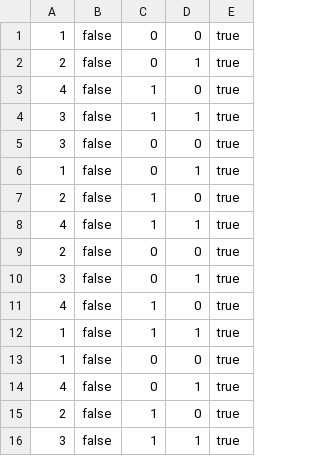
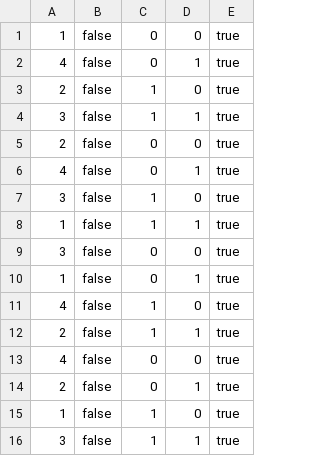
Before and after one commit to ZurdenRo/Sudoku, a CSV file: src/development/resources/sarasa.csv, drawn as a sheet.

```diff
--- a/src/development/resources/sarasa.csv
+++ b/src/development/resources/sarasa.csv
@@ -1,16 +1,16 @@
 1,false,0,0,true
-2,false,0,1,true
-4,false,1,0,true
+4,false,0,1,true
+2,false,1,0,true
 3,false,1,1,true
+2,false,0,0,true
+4,false,0,1,true
+3,false,1,0,true
+1,false,1,1,true
 3,false,0,0,true
 1,false,0,1,true
-2,false,1,0,true
-4,false,1,1,true
-2,false,0,0,true
-3,false,0,1,true
 4,false,1,0,true
-1,false,1,1,true
-1,false,0,0,true
-4,false,0,1,true
-2,false,1,0,true
+2,false,1,1,true
+4,false,0,0,true
+2,false,0,1,true
+1,false,1,0,true
 3,false,1,1,true
```
Also changed, not shown: 2 other files.
